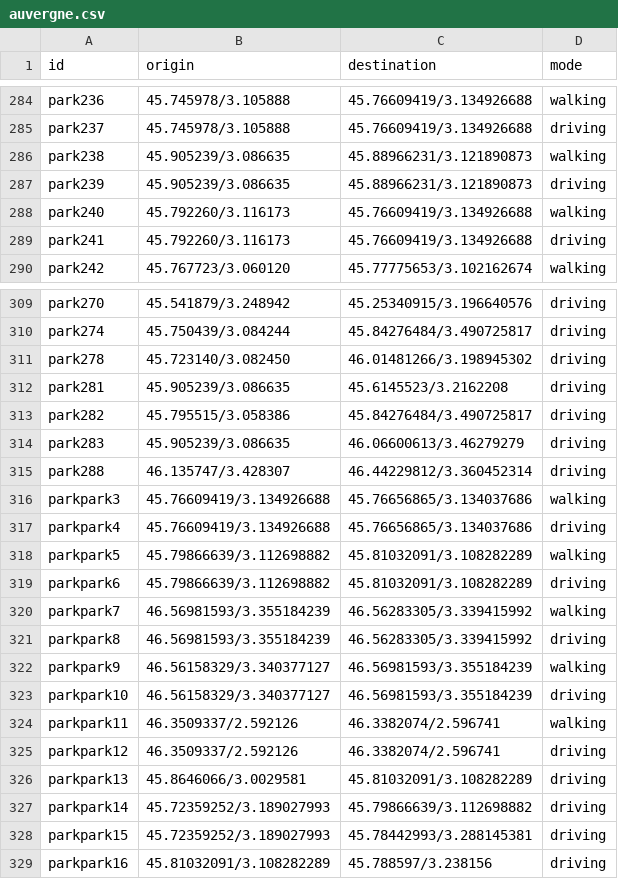
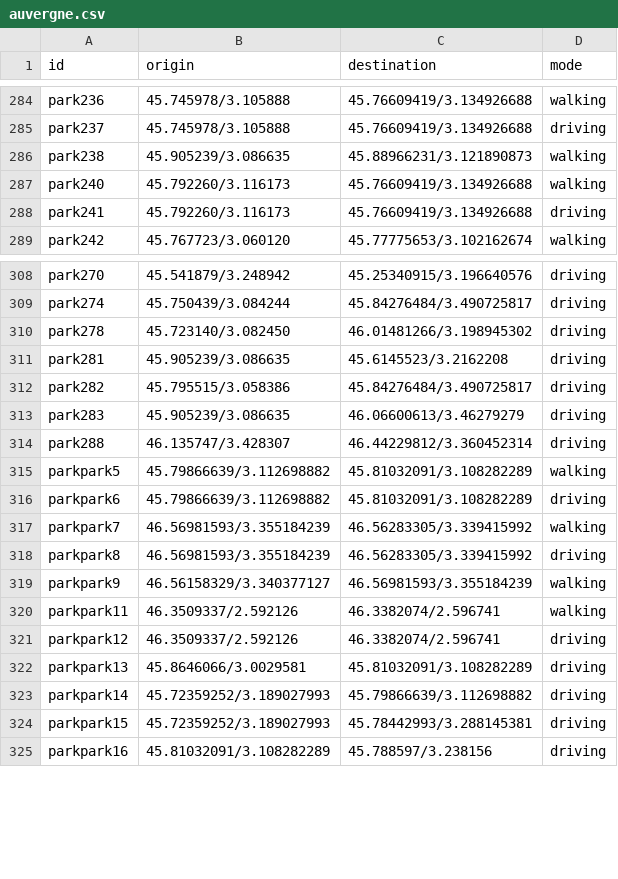
Before and after one commit to xlqian/router-compare, a CSV file: test_cases/auvergne.csv, drawn as a sheet; only a part is shown, gaps mark what is left out.

```diff
--- a/test_cases/auvergne.csv
+++ b/test_cases/auvergne.csv
@@ -286,3 +286,2 @@ park237;45.745978/3.105888;45.76609419/3.134926688;driving
 park238;45.905239/3.086635;45.88966231/3.121890873;walking
-park239;45.905239/3.086635;45.88966231/3.121890873;driving
 park240;45.792260/3.116173;45.76609419/3.134926688;walking
@@ -315,4 +314,2 @@ park283;45.905239/3.086635;46.06600613/3.46279279;driving
 park288;46.135747/3.428307;46.44229812/3.360452314;driving
-parkpark3;45.76609419/3.134926688;45.76656865/3.134037686;walking
-parkpark4;45.76609419/3.134926688;45.76656865/3.134037686;driving
 parkpark5;45.79866639/3.112698882;45.81032091/3.108282289;walking
@@ -322,3 +319,2 @@ parkpark8;46.56981593/3.355184239;46.56283305/3.339415992;driving
 parkpark9;46.56158329/3.340377127;46.56981593/3.355184239;walking
-parkpark10;46.56158329/3.340377127;46.56981593/3.355184239;driving
 parkpark11;46.3509337/2.592126;46.3382074/2.596741;walking
```
Also changed, not shown: 2 other files.
